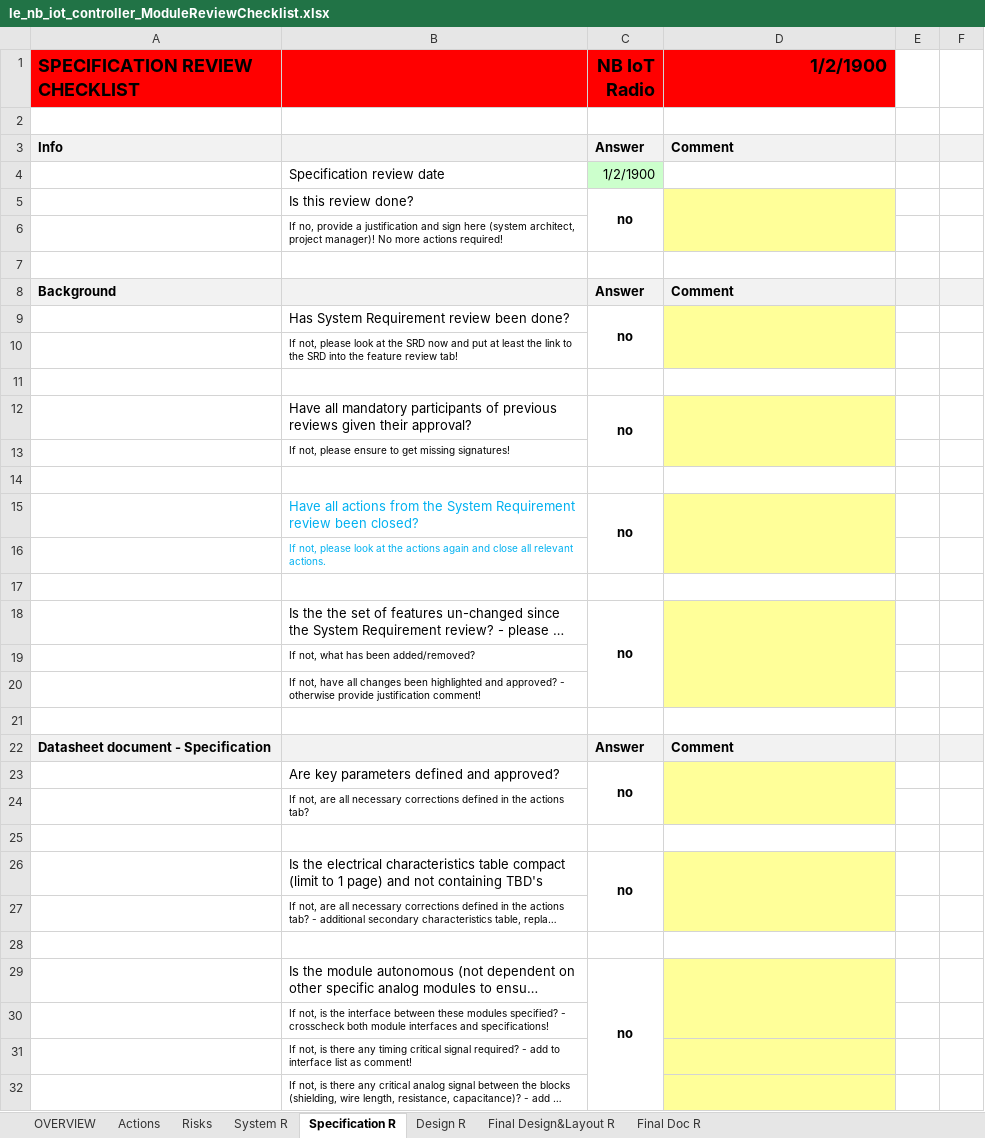
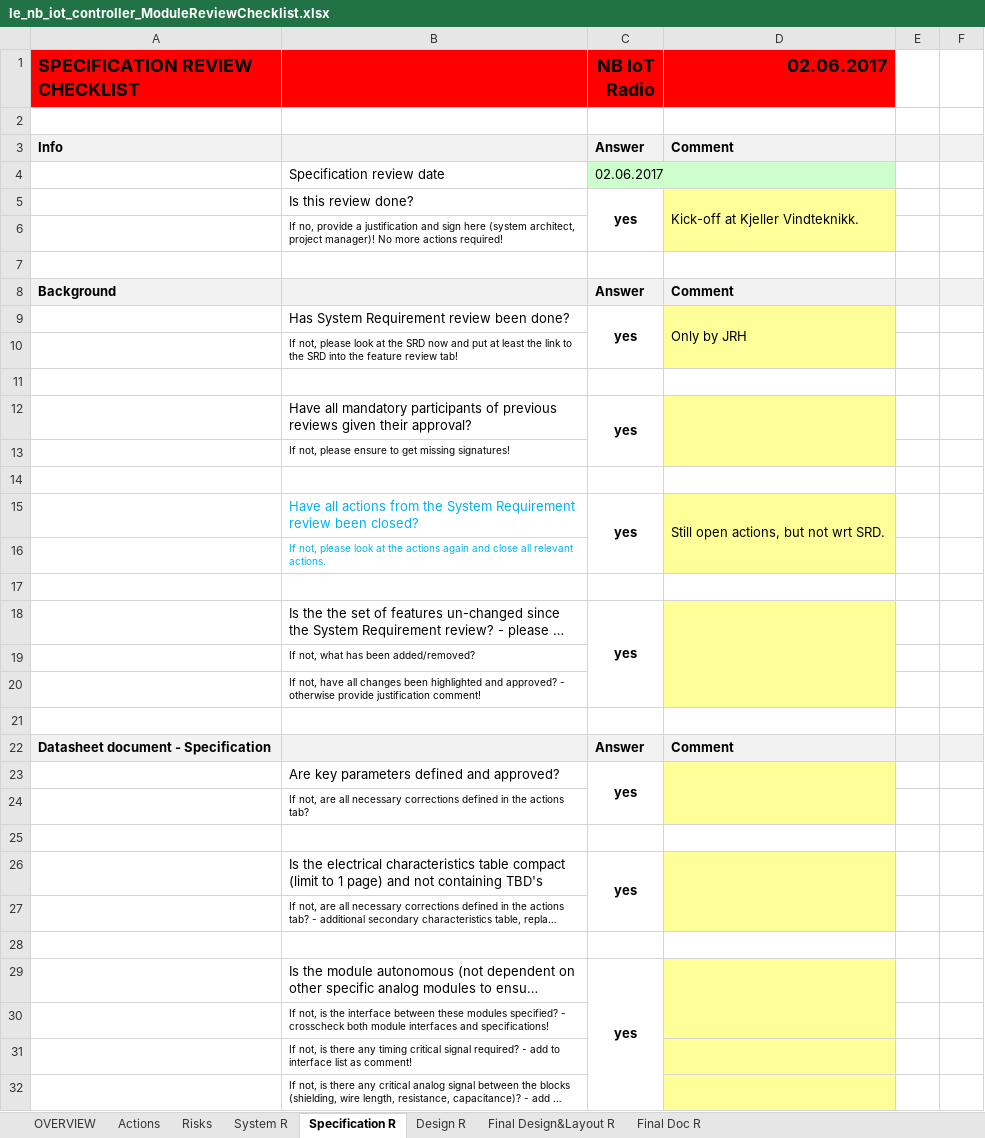
Before and after one commit to cgrrty/NB-IoT-Project, an Excel workbook: doc/le_nb_iot_controller_ModuleReviewChecklist.xlsx, sheet Specification R, drawn as a sheet; only a part is shown; long unchanged cells end in …; values as stored, in another font and other column widths than the file's, no borders; charts and pictures and conditional formats not drawn; removed rows and columns are numbered as before the commit, all else as after; the diff covers the shown part only; the diff names each change by its address in the sheet, - before the commit and + after, or states it on an @@ line.

Commit message:
dokumentasjon brukt under kick-off med KV.

```diff
--- a/doc/le_nb_iot_controller_ModuleReviewChecklist.xlsx (sheet Specification R)
+++ b/doc/le_nb_iot_controller_ModuleReviewChecklist.xlsx (sheet Specification R)
-D1: 1/2/1900
+D1: 02.06.2017
-C4 (NB IoT Radio): 1/2/1900
+C4 (NB IoT Radio): 02.06.2017
-row 5:  | Is this review done? | no
+row 5:  | Is this review done? | yes | Kick-off at Kjeller Vindteknikk.
-row 9:  | Has System Requirement review been done? | no
+row 9:  | Has System Requirement review been done? | yes | Only by JRH
-C12 (NB IoT Radio): no
+C12 (NB IoT Radio): yes
-row 15:  | Have all actions from the System Requirement review been closed? | no
+row 15:  | Have all actions from the System Requirement review been closed? | yes | Still open actions, but not wrt SRD.
-C18 (NB IoT Radio): no
+C18 (NB IoT Radio): yes
-C23 (NB IoT Radio): no
+C23 (NB IoT Radio): yes
-C26 (NB IoT Radio): no
+C26 (NB IoT Radio): yes
-C29 (NB IoT Radio): no
+C29 (NB IoT Radio): yes
```
Also changed, not shown: 1 added row, 1 removed row, 26 edited cells and cell formats elsewhere in this sheet, sheet System R, sheet OVERVIEW, sheet Risks, sheet Actions, charts or pictures, 1 other file.
